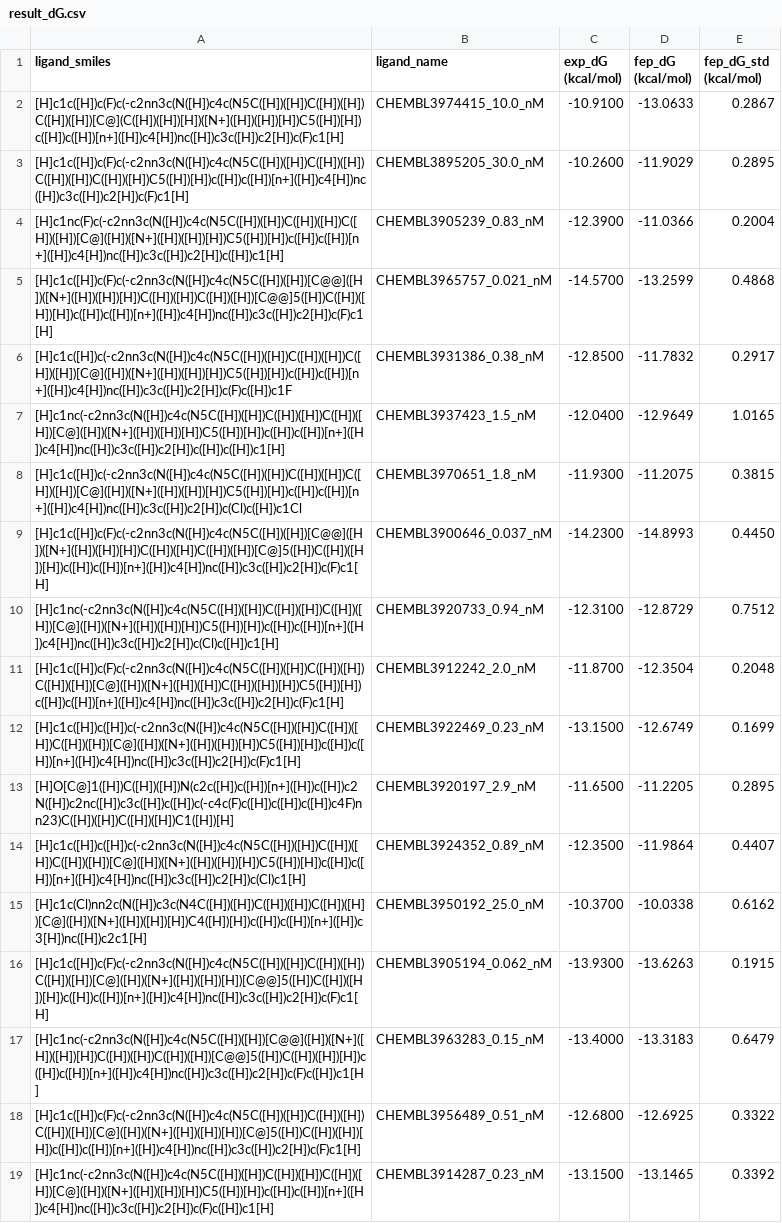
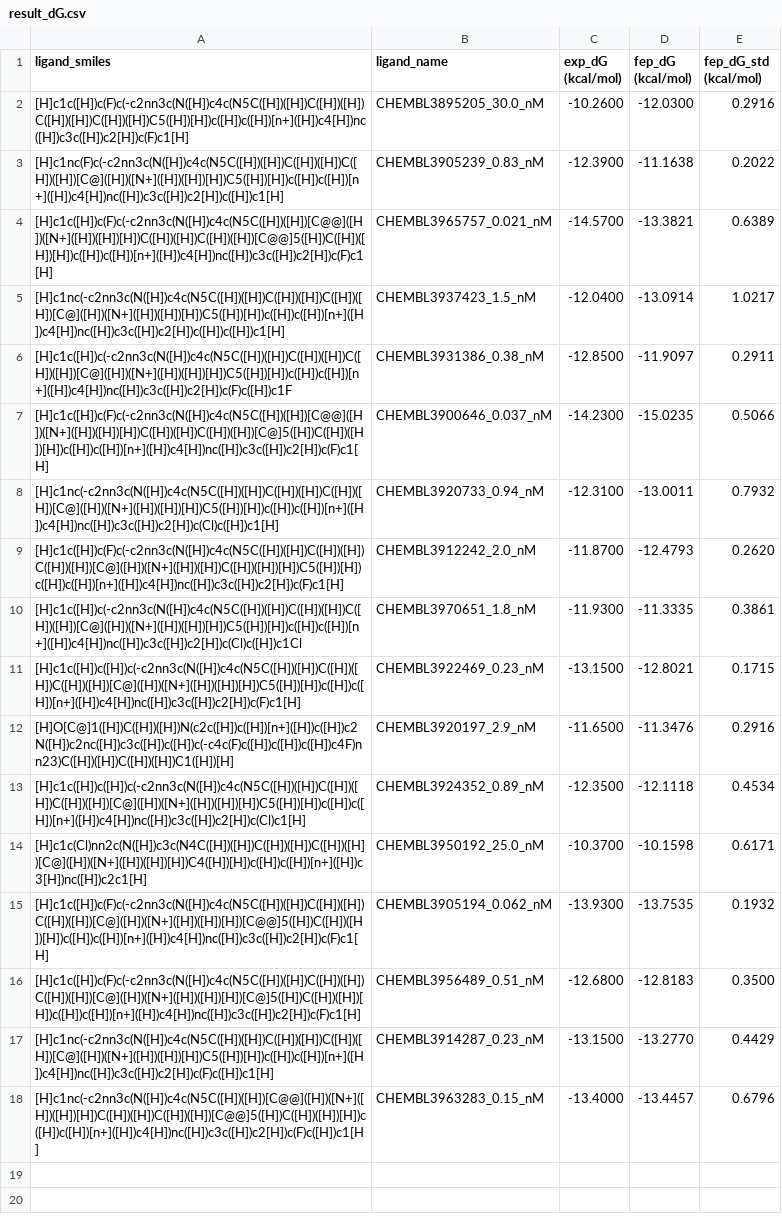
Before and after one commit to dptech-corp/Uni-FEP-Benchmarks, a CSV file: uni_fep_benchmarks/ChEMBL|PIM1|CHEMBL3864805|g1/result_dG.csv, drawn as a sheet; removed rows and columns are numbered as before the commit, all else as after; the diff names each change by its address in the sheet, - before the commit and + after, or states it on an @@ line.

```diff
--- a/uni_fep_benchmarks/ChEMBL|PIM1|CHEMBL3864805|g1/result_dG.csv
+++ b/uni_fep_benchmarks/ChEMBL|PIM1|CHEMBL3864805|g1/result_dG.csv
-row 2: [H]c1c([H])c(F)c(-c2nn3c(N([H])c4c(N5C([H])([H])C([H])([H])C([H])([H])[C@](C([H])([H])[H])([N+]([H])([H])[H])C5([H])[H])c([H])c([H])[n+]([H])c4[H])nc([H])c3c([H])c2[H])c(F)c1[H] | CHEMBL3974415_10.0_nM | -10.9100 | -13.0633 | 0.2867
-D2 (fep_dG (kcal/mol)): -11.9029
+D2 (fep_dG (kcal/mol)): -12.0300
-E2 (fep_dG_std (kcal/mol)): 0.2895
+E2 (fep_dG_std (kcal/mol)): 0.2916
-D3 (fep_dG (kcal/mol)): -11.0366
+D3 (fep_dG (kcal/mol)): -11.1638
-E3 (fep_dG_std (kcal/mol)): 0.2004
+E3 (fep_dG_std (kcal/mol)): 0.2022
-D4 (fep_dG (kcal/mol)): -13.2599
+D4 (fep_dG (kcal/mol)): -13.3821
-E4 (fep_dG_std (kcal/mol)): 0.4868
+E4 (fep_dG_std (kcal/mol)): 0.6389
-row 6: [H]c1c([H])c(-c2nn3c(N([H])c4c(N5C([H])([H])C([H])([H])C([H])([H])[C@]([H])([N+]([H])([H])[H])C5([H])[H])c([H])c([H])[n+]([H])c4[H])nc([H])c3c([H])c2[H])c(F)c([H])c1F | CHEMBL3931386_0.38_nM | -12.8500 | -11.7832 | 0.2917
-D5 (fep_dG (kcal/mol)): -12.9649
+D5 (fep_dG (kcal/mol)): -13.0914
-E5 (fep_dG_std (kcal/mol)): 1.0165
+E5 (fep_dG_std (kcal/mol)): 1.0217
-row 8: [H]c1c([H])c(-c2nn3c(N([H])c4c(N5C([H])([H])C([H])([H])C([H])([H])[C@]([H])([N+]([H])([H])[H])C5([H])[H])c([H])c([H])[n+]([H])c4[H])nc([H])c3c([H])c2[H])c(Cl)c([H])c1Cl | CHEMBL3970651_1.8_nM | -11.9300 | -11.2075 | 0.3815
+row 6: [H]c1c([H])c(-c2nn3c(N([H])c4c(N5C([H])([H])C([H])([H])C([H])([H])[C@]([H])([N+]([H])([H])[H])C5([H])[H])c([H])c([H])[n+]([H])c4[H])nc([H])c3c([H])c2[H])c(F)c([H])c1F | CHEMBL3931386_0.38_nM | -12.8500 | -11.9097 | 0.2911
-D7 (fep_dG (kcal/mol)): -14.8993
+D7 (fep_dG (kcal/mol)): -15.0235
-E7 (fep_dG_std (kcal/mol)): 0.4450
+E7 (fep_dG_std (kcal/mol)): 0.5066
-D8 (fep_dG (kcal/mol)): -12.8729
+D8 (fep_dG (kcal/mol)): -13.0011
-E8 (fep_dG_std (kcal/mol)): 0.7512
+E8 (fep_dG_std (kcal/mol)): 0.7932
-D9 (fep_dG (kcal/mol)): -12.3504
+D9 (fep_dG (kcal/mol)): -12.4793
-E9 (fep_dG_std (kcal/mol)): 0.2048
+E9 (fep_dG_std (kcal/mol)): 0.2620
+row 10: [H]c1c([H])c(-c2nn3c(N([H])c4c(N5C([H])([H])C([H])([H])C([H])([H])[C@]([H])([N+]([H])([H])[H])C5([H])[H])c([H])c([H])[n+]([H])c4[H])nc([H])c3c([H])c2[H])c(Cl)c([H])c1Cl | CHEMBL3970651_1.8_nM | -11.9300 | -11.3335 | 0.3861
-D11 (fep_dG (kcal/mol)): -12.6749
+D11 (fep_dG (kcal/mol)): -12.8021
-E11 (fep_dG_std (kcal/mol)): 0.1699
+E11 (fep_dG_std (kcal/mol)): 0.1715
-D12 (fep_dG (kcal/mol)): -11.2205
+D12 (fep_dG (kcal/mol)): -11.3476
-E12 (fep_dG_std (kcal/mol)): 0.2895
+E12 (fep_dG_std (kcal/mol)): 0.2916
-D13 (fep_dG (kcal/mol)): -11.9864
+D13 (fep_dG (kcal/mol)): -12.1118
-E13 (fep_dG_std (kcal/mol)): 0.4407
+E13 (fep_dG_std (kcal/mol)): 0.4534
-D14 (fep_dG (kcal/mol)): -10.0338
+D14 (fep_dG (kcal/mol)): -10.1598
-E14 (fep_dG_std (kcal/mol)): 0.6162
+E14 (fep_dG_std (kcal/mol)): 0.6171
-D15 (fep_dG (kcal/mol)): -13.6263
+D15 (fep_dG (kcal/mol)): -13.7535
-E15 (fep_dG_std (kcal/mol)): 0.1915
+E15 (fep_dG_std (kcal/mol)): 0.1932
-row 17: [H]c1nc(-c2nn3c(N([H])c4c(N5C([H])([H])[C@@]([H])([N+]([H])([H])[H])C([H])([H])C([H])([H])[C@@]5([H])C([H])([H])[H])c([H])c([H])[n+]([H])c4[H])nc([H])c3c([H])c2[H])c(F)c([H])c1[H] | CHEMBL3963283_0.15_nM | -13.4000 | -13.3183 | 0.6479
-D16 (fep_dG (kcal/mol)): -12.6925
+D16 (fep_dG (kcal/mol)): -12.8183
-E16 (fep_dG_std (kcal/mol)): 0.3322
+E16 (fep_dG_std (kcal/mol)): 0.3500
-D17 (fep_dG (kcal/mol)): -13.1465
+D17 (fep_dG (kcal/mol)): -13.2770
-E17 (fep_dG_std (kcal/mol)): 0.3392
+E17 (fep_dG_std (kcal/mol)): 0.4429
+row 18: [H]c1nc(-c2nn3c(N([H])c4c(N5C([H])([H])[C@@]([H])([N+]([H])([H])[H])C([H])([H])C([H])([H])[C@@]5([H])C([H])([H])[H])c([H])c([H])[n+]([H])c4[H])nc([H])c3c([H])c2[H])c(F)c([H])c1[H] | CHEMBL3963283_0.15_nM | -13.4000 | -13.4457 | 0.6796
```
Also changed, not shown: 1 other file.
